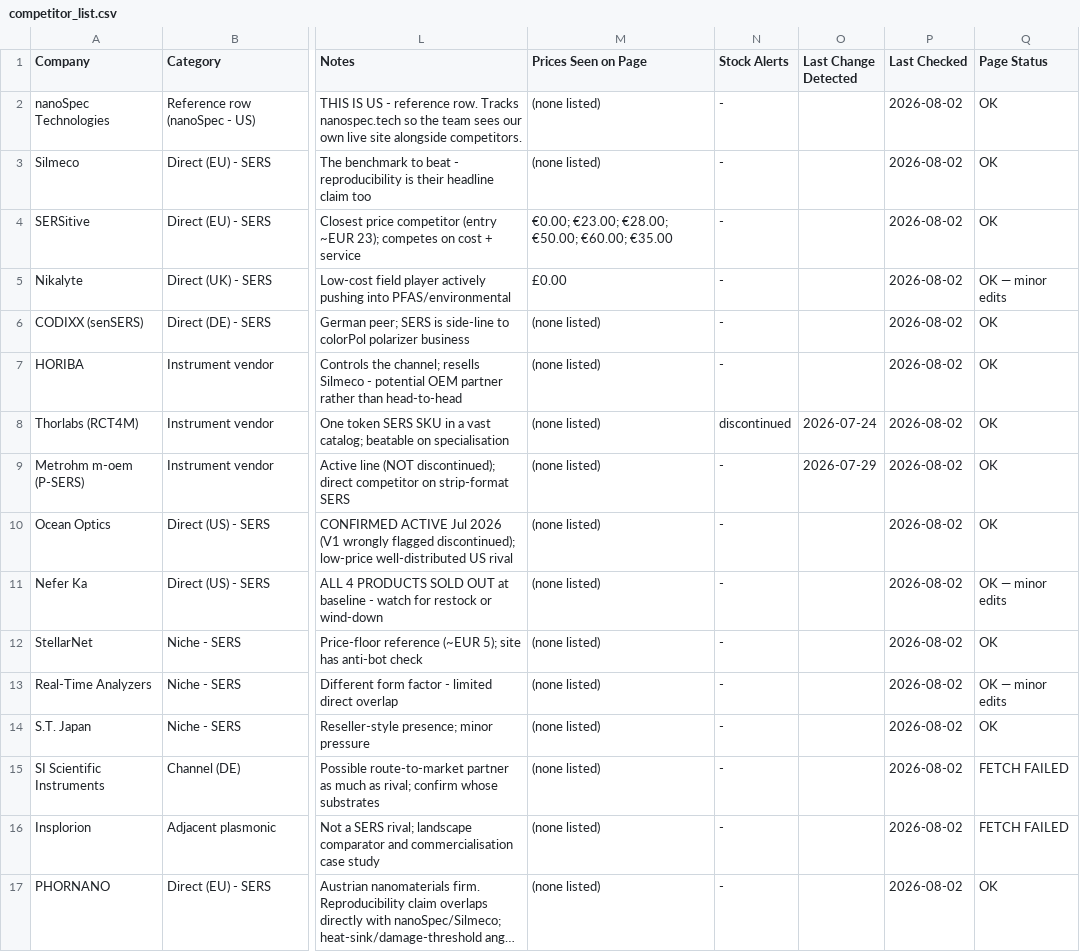
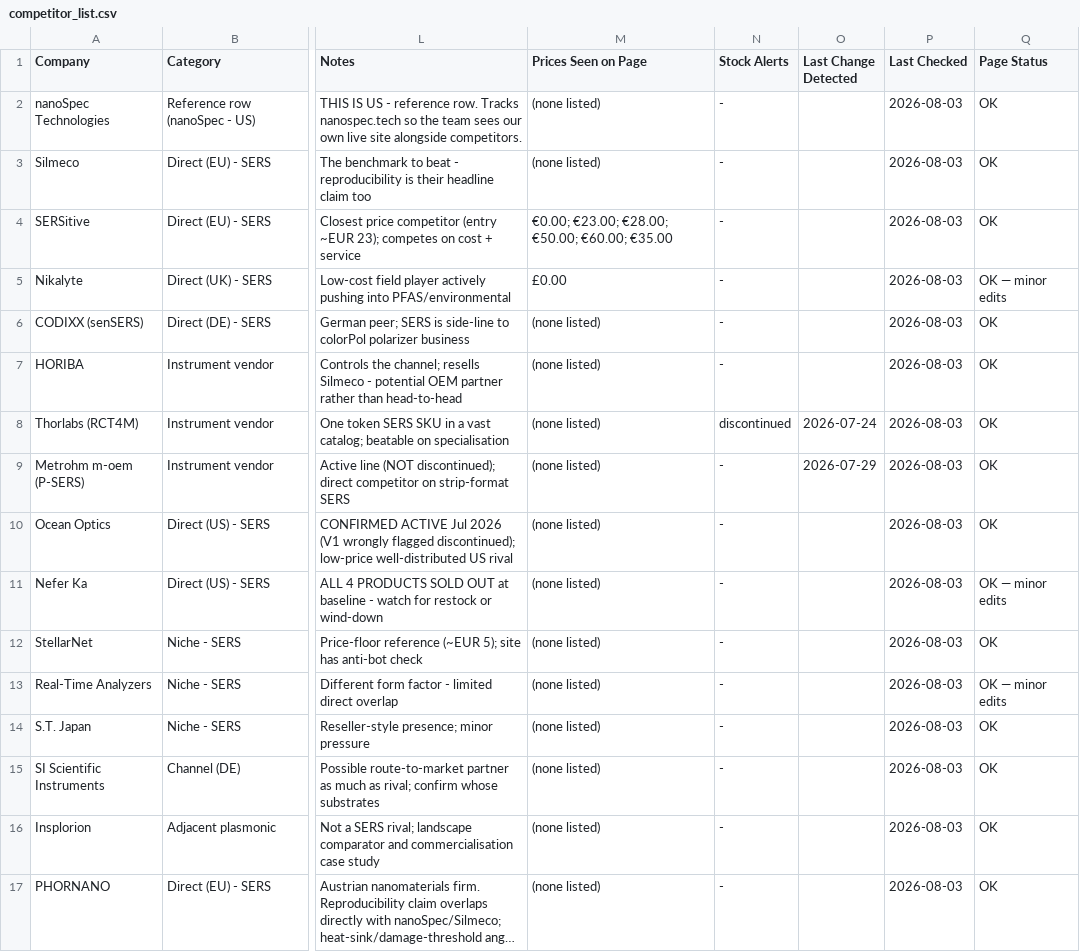
Before and after one commit to ethanlin12369/Auto-Competitor-List, a CSV file: competitor_list.csv, drawn as a sheet; only a part is shown, gaps mark what is left out; long unchanged cells end in …; the diff names each change by its address in the sheet, - before the commit and + after, or states it on an @@ line.

```diff
--- a/competitor_list.csv
+++ b/competitor_list.csv
-P2:P17 (Last Checked): 2026-08-02
+P2:P17 (Last Checked): 2026-08-03
-Q15:Q16 (Page Status): FETCH FAILED
+Q15:Q16 (Page Status): OK
```
Also changed, not shown: pfas_competitor_list.csv, technical_comparison.csv, 23 other files.
